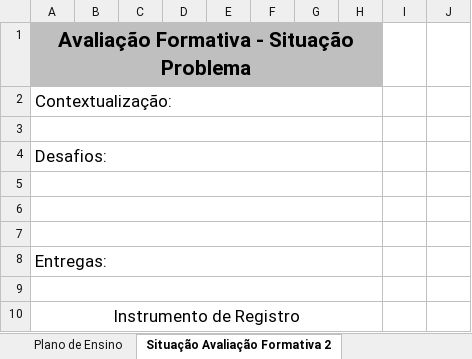
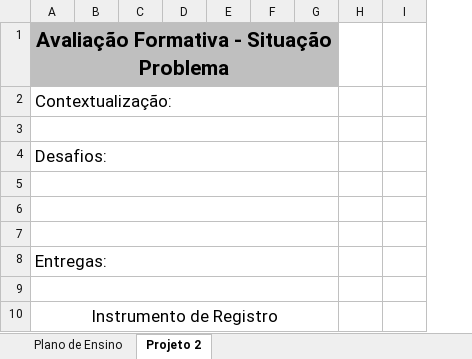
Before and after one commit to wellifabio/senai2026, an Excel workbook: ds/planejamento/3semestre/planos/Plano_de_Ensino_PSOF2_1.xlsx, sheet Projeto 2, drawn as a sheet; only a part is shown; values as stored, in another font and other column widths than the file's, no borders; removed rows and columns are numbered as before the commit, all else as after; the diff covers the shown part only; the diff names each change by its address in the sheet, - before the commit and + after, or states it on an @@ line.

Commit message:
chamada

```diff
--- a/ds/planejamento/3semestre/planos/Plano_de_Ensino_PSOF2_1.xlsx (sheet Projeto 2)
+++ b/ds/planejamento/3semestre/planos/Plano_de_Ensino_PSOF2_1.xlsx (sheet Projeto 2)
-sheet tab: Situação Avaliação Formativa 2
+sheet tab: Projeto 2
-column G, empty
```
Also changed, not shown: 10 added rows, 6 removed rows, 12 edited cells and merged cells elsewhere in this sheet, sheet Plano de Ensino, charts or pictures.
